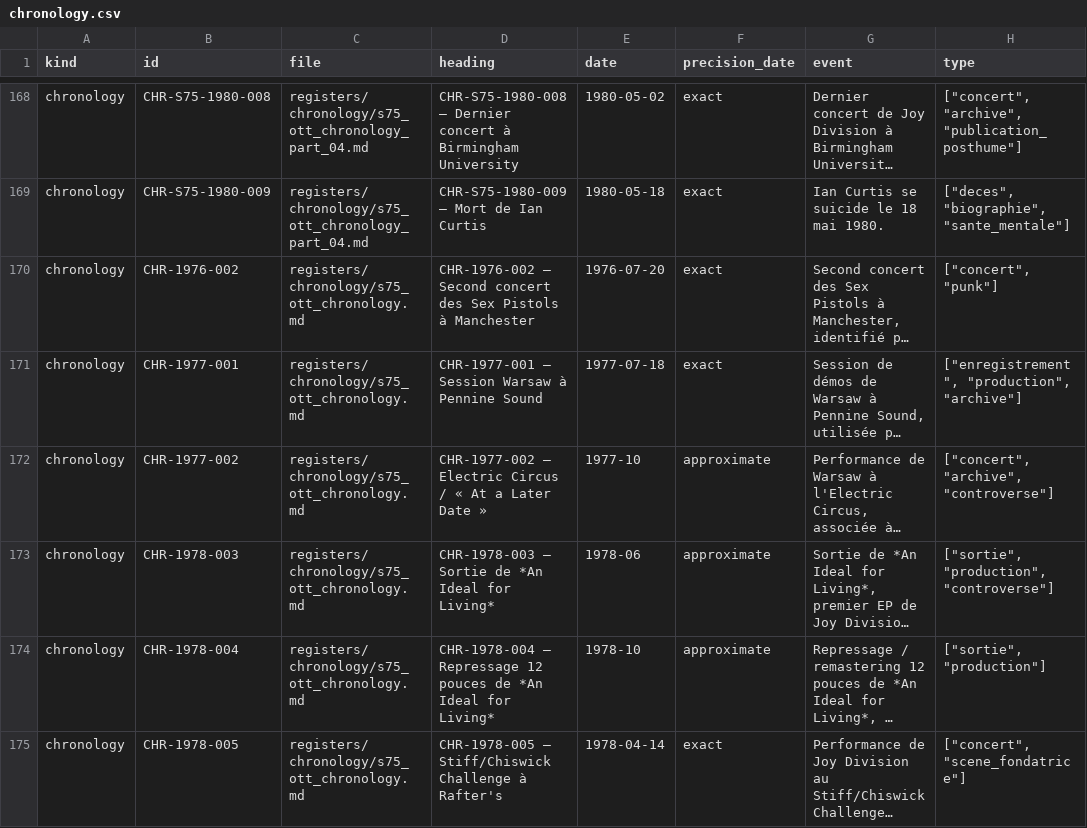
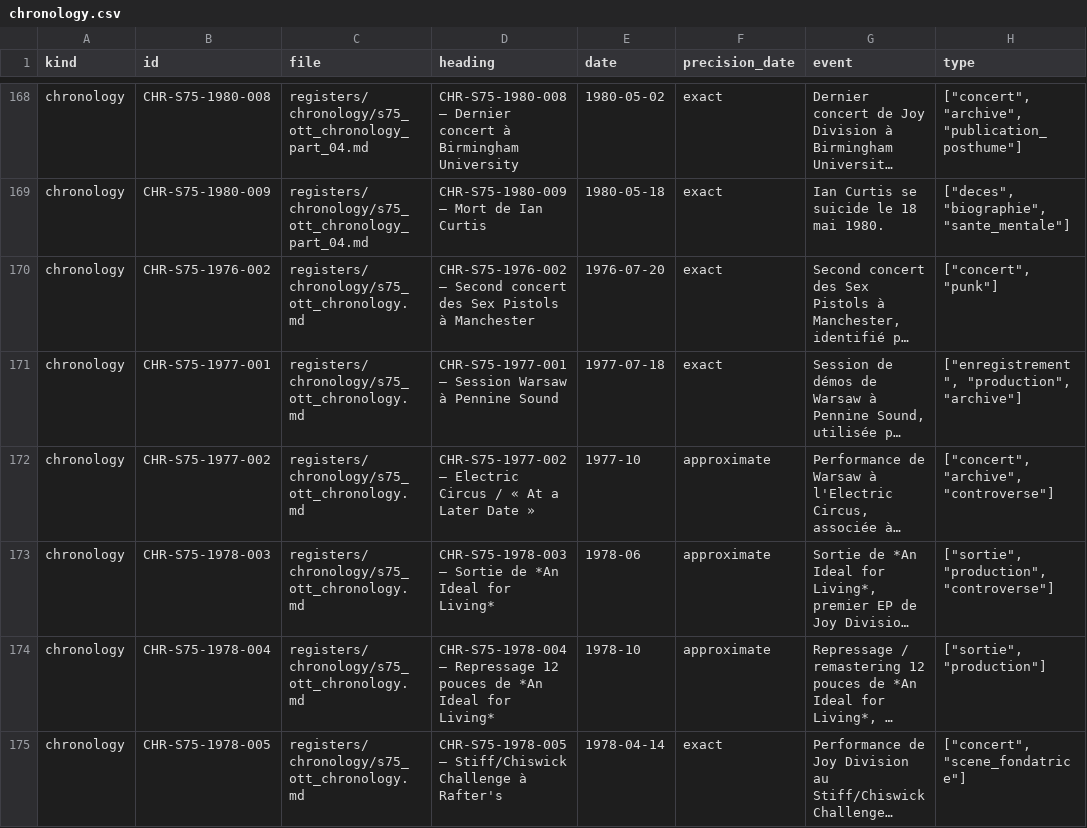
Before and after one commit to AdminQuest/joy-division-ai-writing-studio, a CSV file: exports/generated/chronology.csv, drawn as a sheet; only a part is shown, gaps mark what is left out; long unchanged cells end in …; the diff covers the shown part only; the diff names each change by its address in the sheet, - before the commit and + after, or states it on an @@ line.

Commit message:
Regenerate after fixing S75 chronology ids

```diff
--- a/exports/generated/chronology.csv
+++ b/exports/generated/chronology.csv
-B170 (id): CHR-1976-002
+B170 (id): CHR-S75-1976-002
-D170 (heading): CHR-1976-002 — Second…
+D170 (heading): CHR-S75-1976-002 — Second…
-B171 (id): CHR-1977-001
+B171 (id): CHR-S75-1977-001
-D171 (heading): CHR-1977-001 — Session…
+D171 (heading): CHR-S75-1977-001 — Session…
-B172 (id): CHR-1977-002
+B172 (id): CHR-S75-1977-002
-D172 (heading): CHR-1977-002 — Electric…
+D172 (heading): CHR-S75-1977-002 — Electric…
-B173 (id): CHR-1978-003
+B173 (id): CHR-S75-1978-003
-D173 (heading): CHR-1978-003 — Sortie…
+D173 (heading): CHR-S75-1978-003 — Sortie…
-B174 (id): CHR-1978-004
+B174 (id): CHR-S75-1978-004
-D174 (heading): CHR-1978-004 — Repressage…
+D174 (heading): CHR-S75-1978-004 — Repressage…
-B175 (id): CHR-1978-005
+B175 (id): CHR-S75-1978-005
-D175 (heading): CHR-1978-005 — Stiff/Chiswick…
+D175 (heading): CHR-S75-1978-005 — Stiff/Chiswick…
```
Also changed, not shown: 12 edited cells elsewhere in this file, 22 other files.
